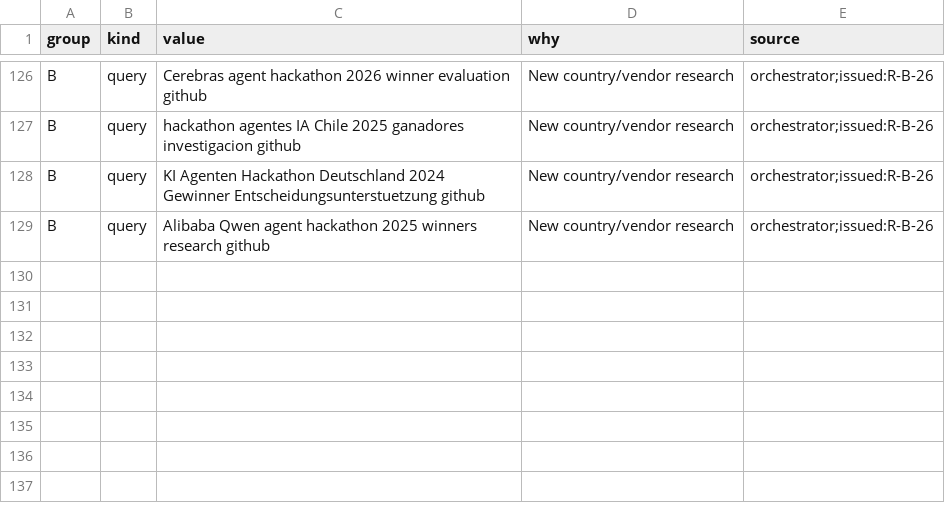
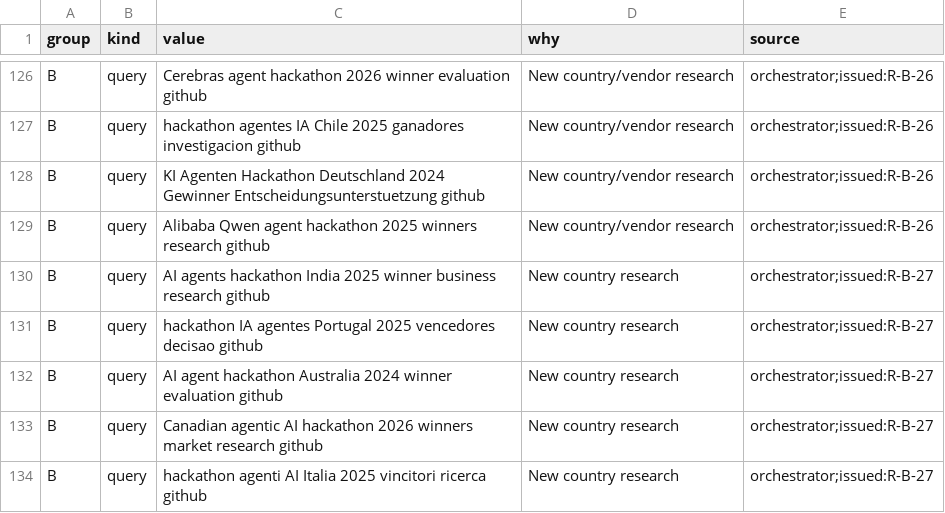
Before and after one commit to Shalioner/mgimo-hackathon, a TSV file: docs/night/research/queue.tsv, drawn as a sheet; only a part is shown, gaps mark what is left out.

Commit message:
night: R25 принята с ограничением, R27 запущена

```diff
--- a/docs/night/research/queue.tsv
+++ b/docs/night/research/queue.tsv
@@ -129 +129,6 @@ B	query	KI Agenten Hackathon Deutschland 2024 Gewinner Entscheidungsunterstuetzu
 B	query	Alibaba Qwen agent hackathon 2025 winners research github	New country/vendor research	orchestrator;issued:R-B-26
+B	query	AI agents hackathon India 2025 winner business research github	New country research	orchestrator;issued:R-B-27
+B	query	hackathon IA agentes Portugal 2025 vencedores decisao github	New country research	orchestrator;issued:R-B-27
+B	query	AI agent hackathon Australia 2024 winner evaluation github	New country research	orchestrator;issued:R-B-27
+B	query	Canadian agentic AI hackathon 2026 winners market research github	New country research	orchestrator;issued:R-B-27
+B	query	hackathon agenti AI Italia 2025 vincitori ricerca github	New country research	orchestrator;issued:R-B-27
```
Also changed, not shown: 2 other files.
